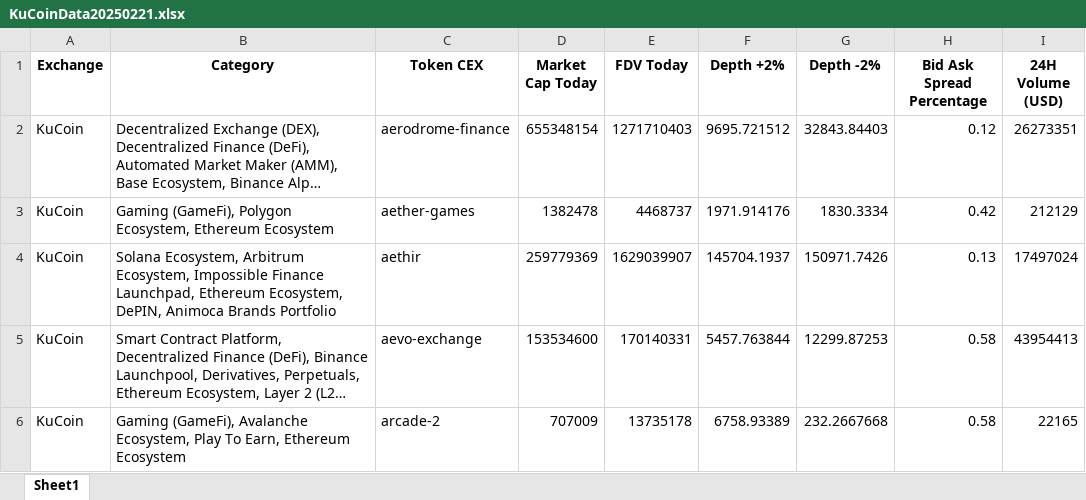
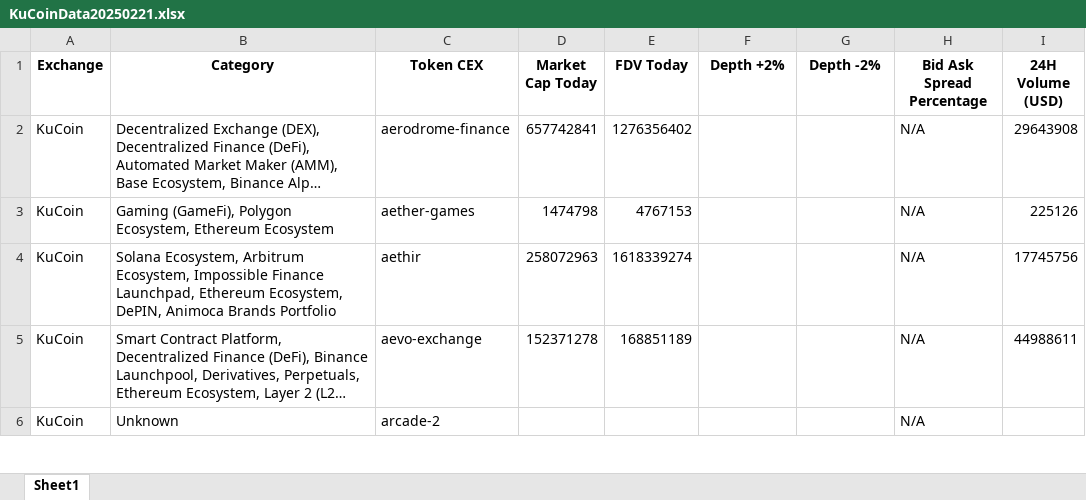
Before and after one commit to Fedric-Reform/AutomateCoingeckoResearch, an Excel workbook: KuCoinData20250221.xlsx, sheet Sheet1, drawn as a sheet; only a part is shown; long unchanged cells end in …; values as stored, in another font and other column widths than the file's, no borders; the diff covers the shown part only; the diff names each change by its address in the sheet, - before the commit and + after, or states it on an @@ line.

```diff
--- a/KuCoinData20250221.xlsx (sheet Sheet1)
+++ b/KuCoinData20250221.xlsx (sheet Sheet1)
-D2 (Market Cap Today): 655348154
+D2 (Market Cap Today): 657742841
-E2 (FDV Today): 1271710403
+E2 (FDV Today): 1276356402
-F2 (Depth +2%): 9695.721512
+F2 (Depth +2%): (empty)
-G2 (Depth -2%): 32843.84403
+G2 (Depth -2%): (empty)
-H2 (Bid Ask Spread Percentage): 0.12
+H2 (Bid Ask Spread Percentage): N/A
-I2 (24H Volume (USD)): 26273351
+I2 (24H Volume (USD)): 29643908
-D3 (Market Cap Today): 1382478
+D3 (Market Cap Today): 1474798
-E3 (FDV Today): 4468737
+E3 (FDV Today): 4767153
-F3 (Depth +2%): 1971.914176
+F3 (Depth +2%): (empty)
-G3 (Depth -2%): 1830.3334
+G3 (Depth -2%): (empty)
-H3 (Bid Ask Spread Percentage): 0.42
+H3 (Bid Ask Spread Percentage): N/A
-I3 (24H Volume (USD)): 212129
+I3 (24H Volume (USD)): 225126
-D4 (Market Cap Today): 259779369
+D4 (Market Cap Today): 258072963
-E4 (FDV Today): 1629039907
+E4 (FDV Today): 1618339274
-F4 (Depth +2%): 145704.1937
+F4 (Depth +2%): (empty)
-G4 (Depth -2%): 150971.7426
+G4 (Depth -2%): (empty)
-H4 (Bid Ask Spread Percentage): 0.13
+H4 (Bid Ask Spread Percentage): N/A
-I4 (24H Volume (USD)): 17497024
+I4 (24H Volume (USD)): 17745756
-D5 (Market Cap Today): 153534600
+D5 (Market Cap Today): 152371278
-E5 (FDV Today): 170140331
+E5 (FDV Today): 168851189
-F5 (Depth +2%): 5457.763844
+F5 (Depth +2%): (empty)
-G5 (Depth -2%): 12299.87253
+G5 (Depth -2%): (empty)
-H5:H6 (Bid Ask Spread Percentage): 0.58
+H5:H6 (Bid Ask Spread Percentage): N/A
-I5 (24H Volume (USD)): 43954413
+I5 (24H Volume (USD)): 44988611
-B6 (Category): Gaming (GameFi), Avalanche Ecosystem, Play To Earn, Ethereum Ecosystem
+B6 (Category): Unknown
-D6 (Market Cap Today): 707009
+D6 (Market Cap Today): (empty)
-E6 (FDV Today): 13735178
+E6 (FDV Today): (empty)
-F6 (Depth +2%): 6758.93389
+F6 (Depth +2%): (empty)
-G6 (Depth -2%): 232.2667668
+G6 (Depth -2%): (empty)
-I6 (24H Volume (USD)): 22165
+I6 (24H Volume (USD)): (empty)
```
Also changed, not shown: 591 edited cells elsewhere in this sheet, BinanceData.xlsx, BybitData20250221.xlsx, 4 other files.
